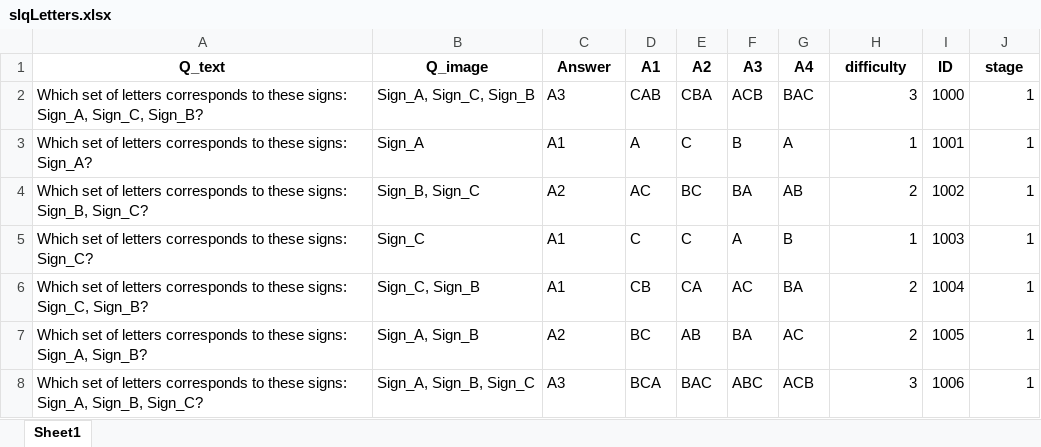
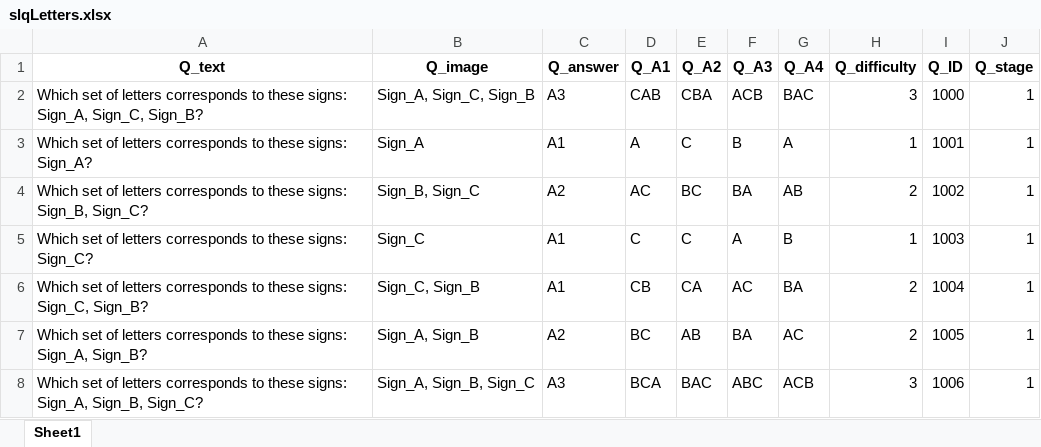
Before and after one commit to Anasmo1323/HandiLingo, an Excel workbook: Data/Questions/slqLetters.xlsx, sheet Sheet1, drawn as a sheet; only a part is shown; values as stored, in another font and other column widths than the file's, no borders; the diff names each change by its address in the sheet, - before the commit and + after, or states it on an @@ line.

```diff
--- a/Data/Questions/slqLetters.xlsx (sheet Sheet1)
+++ b/Data/Questions/slqLetters.xlsx (sheet Sheet1)
-C1: Answer
+C1: Q_answer
-D1: A1
+D1: Q_A1
-E1: A2
+E1: Q_A2
-F1: A3
+F1: Q_A3
-G1: A4
+G1: Q_A4
-H1: difficulty
+H1: Q_difficulty
-I1: ID
+I1: Q_ID
-J1: stage
+J1: Q_stage
```
Also changed, not shown: Data/Questions/slqWords.xlsx, 5 other files.
